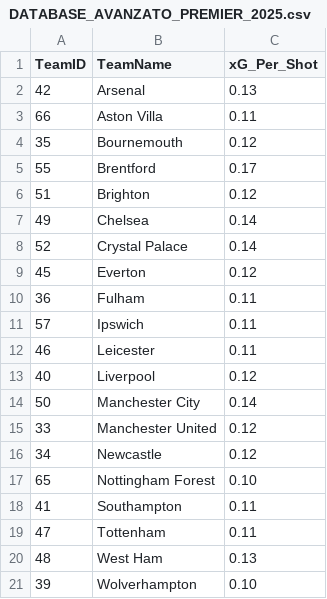
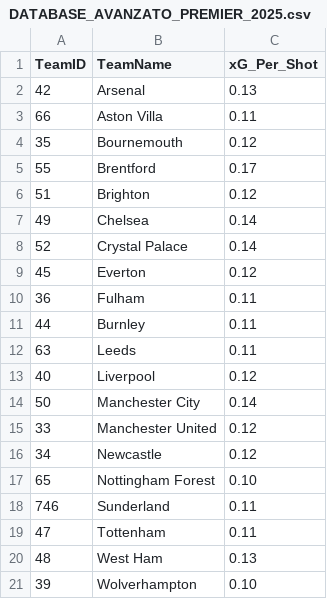
Before and after one commit to thekingprediction-maker/DATABASE_AVANZATO_2025.csv, a CSV file: DATABASE_AVANZATO_PREMIER_2025.csv, drawn as a sheet; removed rows and columns are numbered as before the commit, all else as after; the diff names each change by its address in the sheet, - before the commit and + after, or states it on an @@ line.

Commit message:
Add files via upload

```diff
--- a/DATABASE_AVANZATO_PREMIER_2025.csv
+++ b/DATABASE_AVANZATO_PREMIER_2025.csv
-row 11: 57 | Ipswich | 0.11
-row 12: 46 | Leicester | 0.11
+row 11: 44 | Burnley | 0.11
+row 12: 63 | Leeds | 0.11
-row 18: 41 | Southampton | 0.11
+row 18: 746 | Sunderland | 0.11
```
